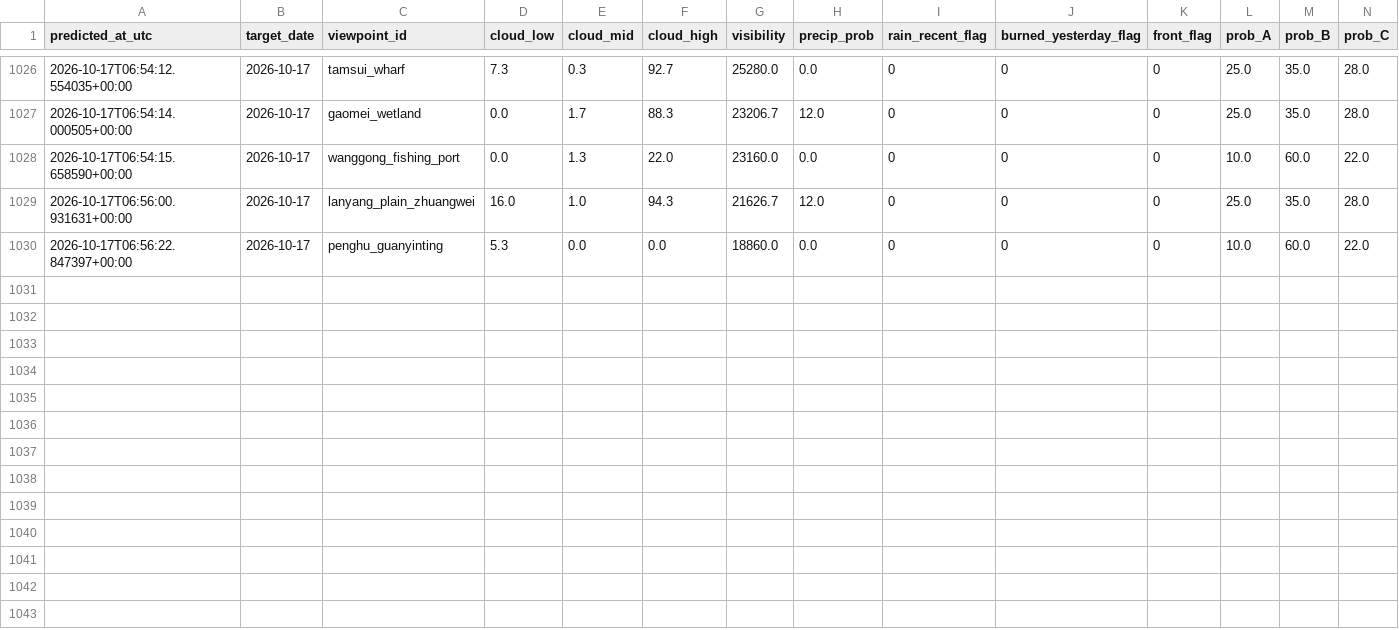
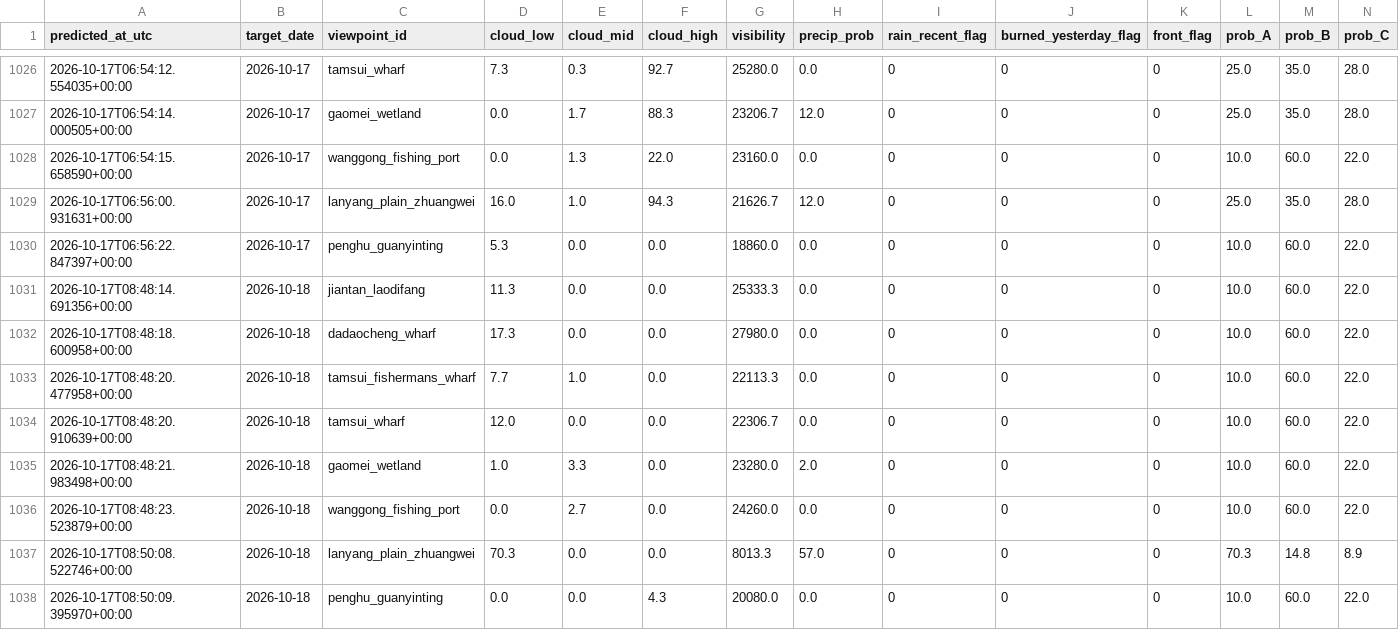
Before and after one commit to VioVenus/taipei-sunset, a CSV file: data/logs/predictions.csv, drawn as a sheet; only a part is shown, gaps mark what is left out; rows hold the shown columns only; the diff names each change by its address in the sheet, - before the commit and + after, or states it on an @@ line.

```diff
--- a/data/logs/predictions.csv
+++ b/data/logs/predictions.csv
+row 1031: 2026-10-17T08:48:14.691356+00:00 | 2026-10-18 | jiantan_laodifang | 11.3 | 0.0 | 0.0 | 25333.3 | 0.0 | 0 | 0 | 0 | 10.0 | 60.0 | 22.0
+row 1032: 2026-10-17T08:48:18.600958+00:00 | 2026-10-18 | dadaocheng_wharf | 17.3 | 0.0 | 0.0 | 27980.0 | 0.0 | 0 | 0 | 0 | 10.0 | 60.0 | 22.0
+row 1033: 2026-10-17T08:48:20.477958+00:00 | 2026-10-18 | tamsui_fishermans_wharf | 7.7 | 1.0 | 0.0 | 22113.3 | 0.0 | 0 | 0 | 0 | 10.0 | 60.0 | 22.0
+row 1034: 2026-10-17T08:48:20.910639+00:00 | 2026-10-18 | tamsui_wharf | 12.0 | 0.0 | 0.0 | 22306.7 | 0.0 | 0 | 0 | 0 | 10.0 | 60.0 | 22.0
+row 1035: 2026-10-17T08:48:21.983498+00:00 | 2026-10-18 | gaomei_wetland | 1.0 | 3.3 | 0.0 | 23280.0 | 2.0 | 0 | 0 | 0 | 10.0 | 60.0 | 22.0
+row 1036: 2026-10-17T08:48:23.523879+00:00 | 2026-10-18 | wanggong_fishing_port | 0.0 | 2.7 | 0.0 | 24260.0 | 0.0 | 0 | 0 | 0 | 10.0 | 60.0 | 22.0
+row 1037: 2026-10-17T08:50:08.522746+00:00 | 2026-10-18 | lanyang_plain_zhuangwei | 70.3 | 0.0 | 0.0 | 8013.3 | 57.0 | 0 | 0 | 0 | 70.3 | 14.8 | 8.9
+row 1038: 2026-10-17T08:50:09.395970+00:00 | 2026-10-18 | penghu_guanyinting | 0.0 | 0.0 | 4.3 | 20080.0 | 0.0 | 0 | 0 | 0 | 10.0 | 60.0 | 22.0
```
